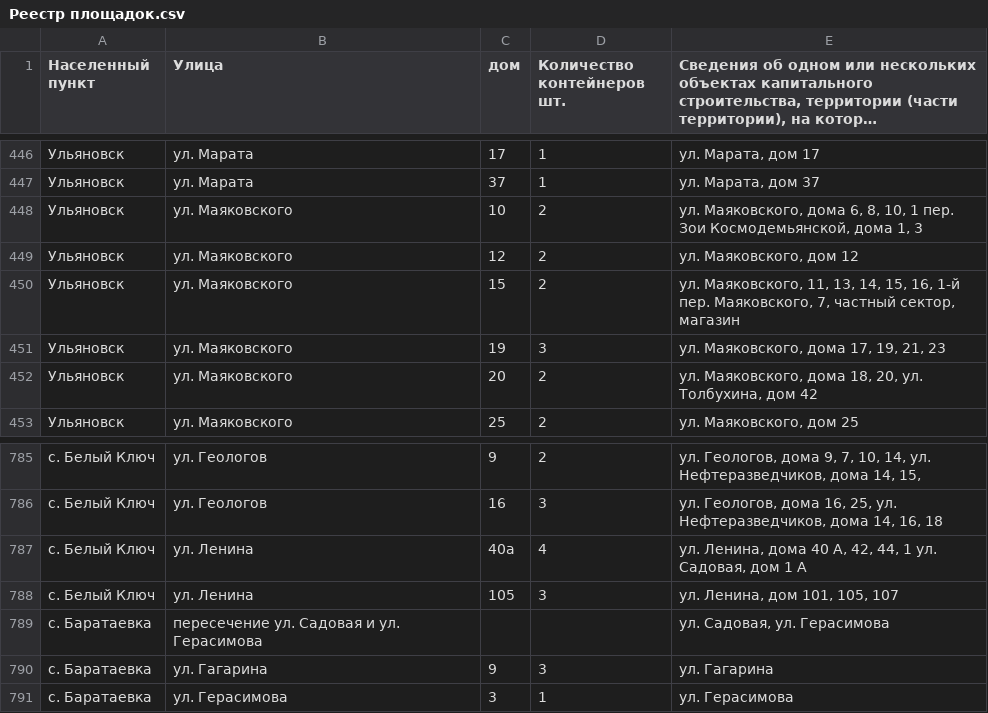
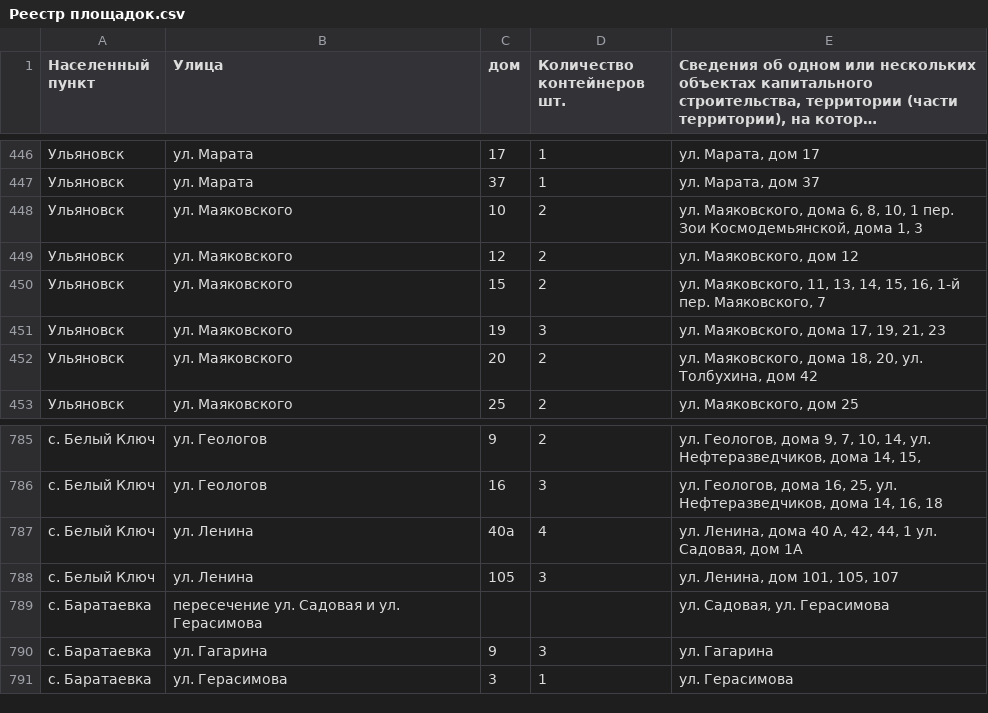
Before and after one commit to GenosixGD/random-scripts, a CSV file: workfiles/Реестр площадок.csv, drawn as a sheet; only a part is shown, gaps mark what is left out; long unchanged cells end in ….

```diff
--- a/workfiles/Реестр площадок.csv
+++ b/workfiles/Реестр площадок.csv
@@ -449,3 +449,3 @@
 Ульяновск|ул. Маяковского|12|2|ул. Маяковского, дом 12
-Ульяновск|ул. Маяковского|15|2|ул. Маяковского, 11, 13, 14, 15, 16, 1-й пер. Маяковского, 7, частный сектор, магазин
+Ульяновск|ул. Маяковского|15|2|ул. Маяковского, 11, 13, 14, 15, 16, 1-й пер. Маяковского, 7
 Ульяновск|ул. Маяковского|19|3|ул. Маяковского, дома 17, 19, 21, 23
@@ -786,3 +786,3 @@
 с. Белый Ключ|ул. Геологов|16|3|ул. Геологов, дома 16, 25, ул. Нефтеразведчиков, дома 14, 16, 18
-с. Белый Ключ|ул. Ленина|40а|4|ул. Ленина, дома 40 А, 42, 44, 1 ул. Садовая, дом 1 А
+с. Белый Ключ|ул. Ленина|40а|4|ул. Ленина, дома 40 А, 42, 44, 1 ул. Садовая, дом 1А
 с. Белый Ключ|ул. Ленина|105|3|ул. Ленина, дом 101, 105, 107
```
Also changed, not shown: 2 other files.
